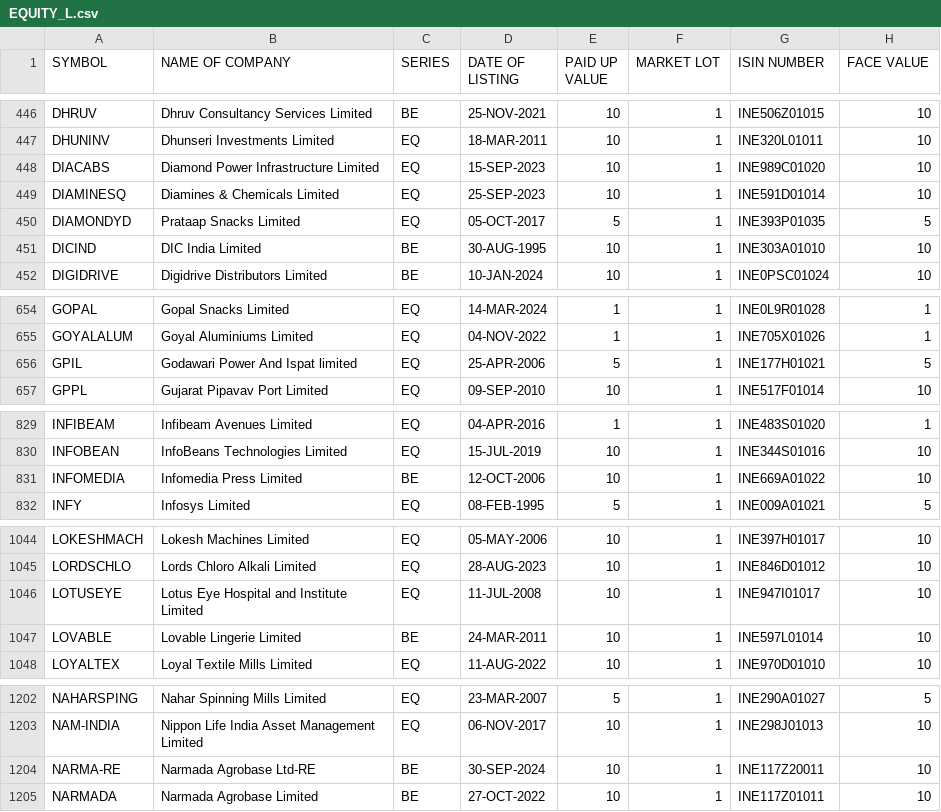
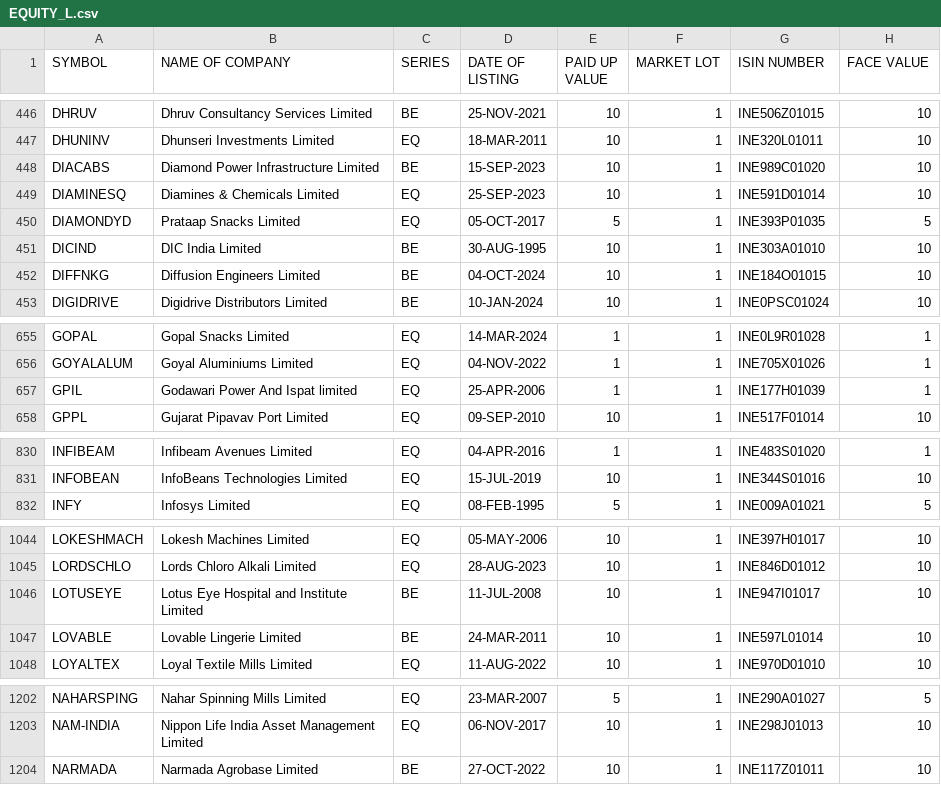
Before and after one commit to desmond-at-work/pkscreener, a CSV file: results/Indices/EQUITY_L.csv, drawn as a sheet; only a part is shown, gaps mark what is left out; the diff covers the shown part only.

```diff
--- a/results/Indices/EQUITY_L.csv
+++ b/results/Indices/EQUITY_L.csv
@@ -447,3 +447,3 @@ DHRUV,Dhruv Consultancy Services Limited,BE,25-NOV-2021,10,1,INE506Z01015,10
 DHUNINV,Dhunseri Investments Limited,EQ,18-MAR-2011,10,1,INE320L01011,10
-DIACABS,Diamond Power Infrastructure Limited,EQ,15-SEP-2023,10,1,INE989C01020,10
+DIACABS,Diamond Power Infrastructure Limited,BE,15-SEP-2023,10,1,INE989C01020,10
 DIAMINESQ,Diamines & Chemicals Limited,EQ,25-SEP-2023,10,1,INE591D01014,10
@@ -451,2 +451,3 @@ DIAMONDYD,Prataap Snacks Limited,EQ,05-OCT-2017,5,1,INE393P01035,5
 DICIND,DIC India Limited,BE,30-AUG-1995,10,1,INE303A01010,10
+DIFFNKG,Diffusion Engineers Limited,BE,04-OCT-2024,10,1,INE184O01015,10
 DIGIDRIVE,Digidrive Distributors Limited,BE,10-JAN-2024,10,1,INE0PSC01024,10
@@ -655,3 +656,3 @@ GOPAL,Gopal Snacks Limited,EQ,14-MAR-2024,1,1,INE0L9R01028,1
 GOYALALUM,Goyal Aluminiums Limited,EQ,04-NOV-2022,1,1,INE705X01026,1
-GPIL,Godawari Power And Ispat limited,EQ,25-APR-2006,5,1,INE177H01021,5
+GPIL,Godawari Power And Ispat limited,EQ,25-APR-2006,1,1,INE177H01039,1
 GPPL,Gujarat Pipavav Port Limited,EQ,09-SEP-2010,10,1,INE517F01014,10
@@ -830,3 +831,2 @@ INFIBEAM,Infibeam Avenues Limited,EQ,04-APR-2016,1,1,INE483S01020,1
 INFOBEAN,InfoBeans Technologies Limited,EQ,15-JUL-2019,10,1,INE344S01016,10
-INFOMEDIA,Infomedia Press Limited,BE,12-OCT-2006,10,1,INE669A01022,10
 INFY,Infosys Limited,EQ,08-FEB-1995,5,1,INE009A01021,5
@@ -1045,3 +1045,3 @@ LOKESHMACH,Lokesh Machines Limited,EQ,05-MAY-2006,10,1,INE397H01017,10
 LORDSCHLO,Lords Chloro Alkali Limited,EQ,28-AUG-2023,10,1,INE846D01012,10
-LOTUSEYE,Lotus Eye Hospital and Institute Limited,EQ,11-JUL-2008,10,1,INE947I01017,10
+LOTUSEYE,Lotus Eye Hospital and Institute Limited,BE,11-JUL-2008,10,1,INE947I01017,10
 LOVABLE,Lovable Lingerie Limited,BE,24-MAR-2011,10,1,INE597L01014,10
@@ -1203,3 +1203,2 @@ NAHARSPING,Nahar Spinning Mills Limited,EQ,23-MAR-2007,5,1,INE290A01027,5
 NAM-INDIA,Nippon Life India Asset Management Limited,EQ,06-NOV-2017,10,1,INE298J01013,10
-NARMA-RE,Narmada Agrobase Ltd-RE,BE,30-SEP-2024,10,1,INE117Z20011,10
 NARMADA,Narmada Agrobase Limited,BE,27-OCT-2022,10,1,INE117Z01011,10
```
Also changed, not shown: 2 edited cells elsewhere in this file, results/Indices/NSE_FO_SosScheme.csv, 11 other files.
